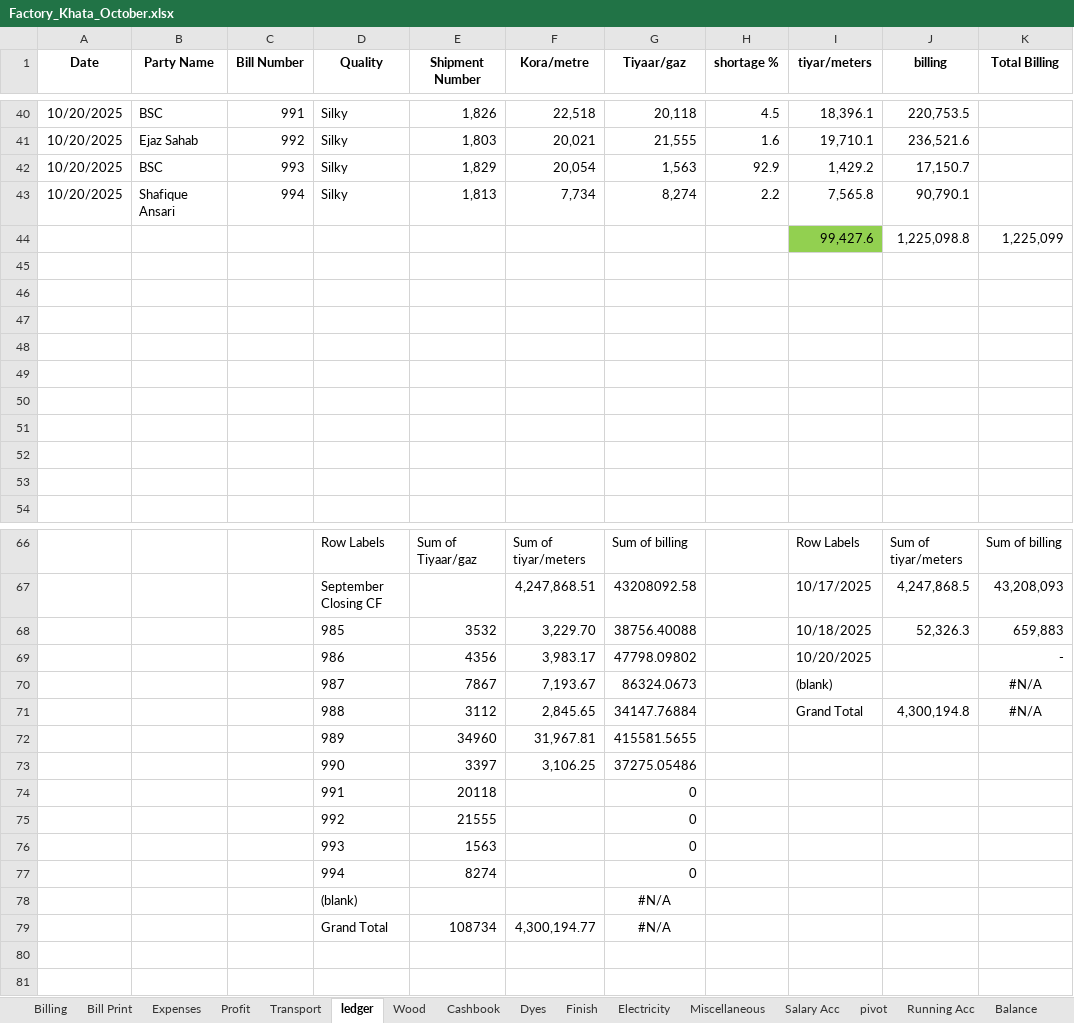
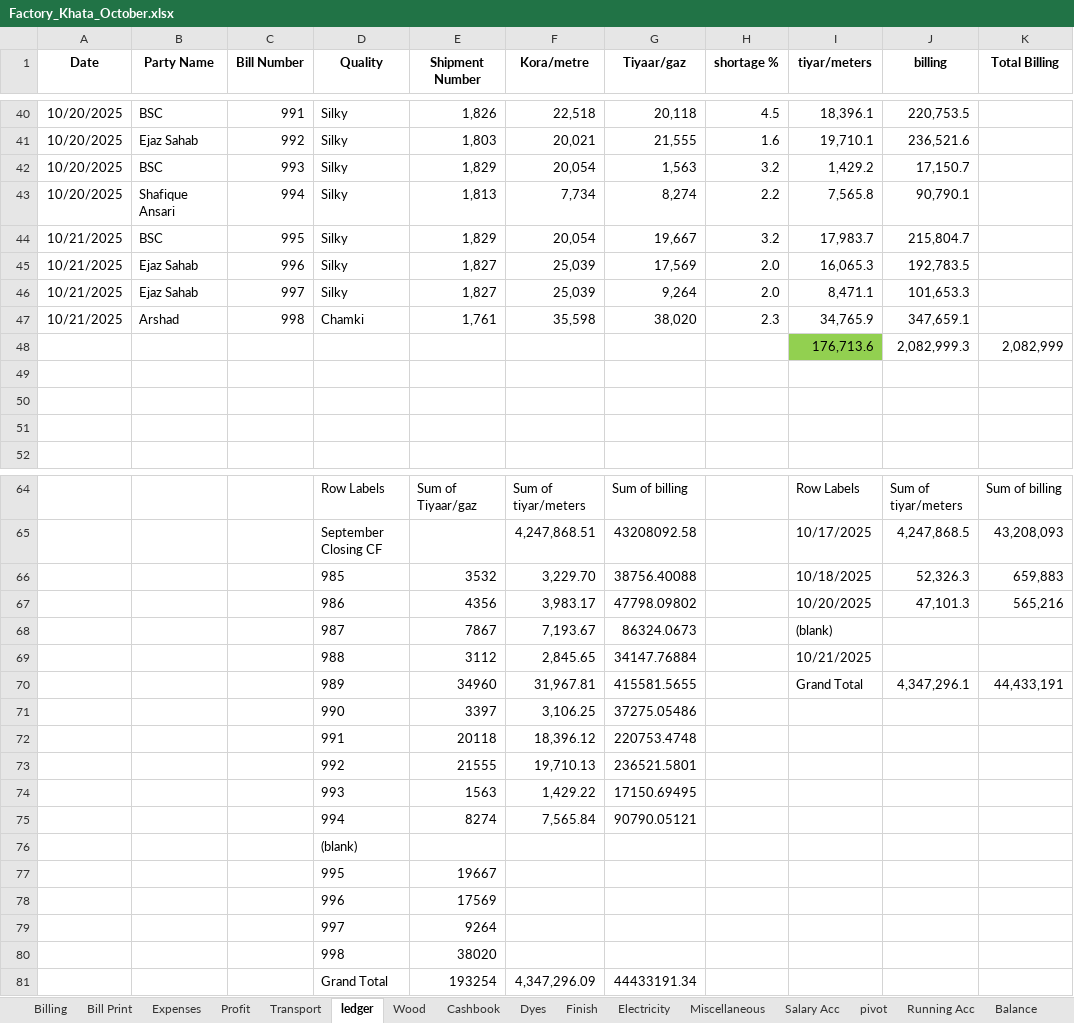
Before and after one commit to omerrazzaq4/AlHamd_Oct, an Excel workbook: Factory_Khata_October.xlsx, sheet ledger, drawn as a sheet; only a part is shown, gaps mark what is left out; values as stored, in another font and other column widths than the file's, no borders; charts and pictures and table styles not drawn; removed rows and columns are numbered as before the commit, all else as after; the diff names each change by its address in the sheet, - before the commit and + after, or states it on an @@ line.

```diff
--- a/Factory_Khata_October.xlsx (sheet ledger)
+++ b/Factory_Khata_October.xlsx (sheet ledger)
-H42 (shortage %): 92.9
+H42 (shortage %): 3.2
-row 44:  |  |  |  |  |  |  |  | 99,427.6 | 1,225,098.8 | 1,225,099
-row 44: (empty)
+row 44: 10/21/2025 | BSC | 995 | Silky | 1,829 | 20,054 | 19,667 | 3.2 | 17,983.7 | 215,804.7
-row 45: (empty)
+row 45: 10/21/2025 | Ejaz Sahab | 996 | Silky | 1,827 | 25,039 | 17,569 | 2.0 | 16,065.3 | 192,783.5
-row 46: (empty)
+row 46: 10/21/2025 | Ejaz Sahab | 997 | Silky | 1,827 | 25,039 | 9,264 | 2.0 | 8,471.1 | 101,653.3
-row 47: (empty)
+row 47: 10/21/2025 | Arshad | 998 | Chamki | 1,761 | 35,598 | 38,020 | 2.3 | 34,765.9 | 347,659.1
-row 48: (empty)
+row 48:  |  |  |  |  |  |  |  | 176,713.6 | 2,082,999.3 | 2,082,999
-I48 fill: none
+I48 fill: #92D050
-row 50: (empty)
-J67 (billing): (empty)
+J67 (billing): 47,101.3
-K67 (Total Billing): -
+K67 (Total Billing): 565,216
-K68:K69 (Total Billing): #N/A
+K68:K69 (Total Billing): (empty)
-I69 (tiyar/meters): Grand Total
+I69 (tiyar/meters): 10/21/2025
-J69 (billing): 4,300,194.8
+J69 (billing): (empty)
-I70 (tiyar/meters): (empty)
+I70 (tiyar/meters): Grand Total
-J70 (billing): (empty)
+J70 (billing): 4,347,296.1
-K70 (Total Billing): (empty)
+K70 (Total Billing): 44,433,191
-F72 (Kora/metre): (empty)
+F72 (Kora/metre): 18,396.12
-G72 (Tiyaar/gaz): 0
+G72 (Tiyaar/gaz): 220753.4748
-F73 (Kora/metre): (empty)
+F73 (Kora/metre): 19,710.13
-G73 (Tiyaar/gaz): 0
+G73 (Tiyaar/gaz): 236521.5801
-F74 (Kora/metre): (empty)
+F74 (Kora/metre): 1,429.22
-G74 (Tiyaar/gaz): 0
+G74 (Tiyaar/gaz): 17150.69495
-F75 (Kora/metre): (empty)
+F75 (Kora/metre): 7,565.84
-G75 (Tiyaar/gaz): 0
+G75 (Tiyaar/gaz): 90790.05121
-G76 (Tiyaar/gaz): #N/A
+G76 (Tiyaar/gaz): (empty)
-row 79:  |  |  | Grand Total | 108734 | 4,300,194.77 | #N/A
+row 77:  |  |  | 995 | 19667
+row 78:  |  |  | 996 | 17569
+row 79:  |  |  | 997 | 9264
+row 80:  |  |  | 998 | 38020
+row 81:  |  |  | Grand Total | 193254 | 4,347,296.09 | 44433191.34
```
Also changed, not shown: sheet Cashbook, sheet Billing, sheet pivot, sheet Profit, sheet Balance, sheet Expenses, 1 more sheet, charts or pictures.
